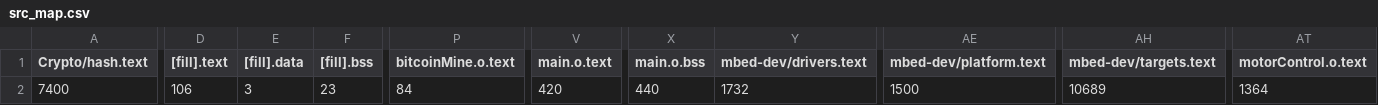
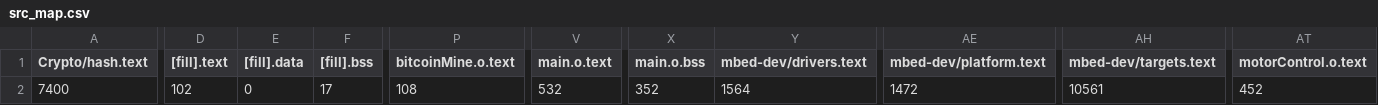
Before and after one commit to martinferianc/EmbeddedSystems-EIE3, a CSV file: Coursework 2/src/BUILD/NUCLEO_F303K8/GCC_ARM/src_map.csv, drawn as a sheet; only a part is shown, gaps mark what is left out; the diff covers the shown part only; the diff names each change by its address in the sheet, - before the commit and + after, or states it on an @@ line.

```diff
--- a/Coursework 2/src/BUILD/NUCLEO_F303K8/GCC_ARM/src_map.csv
+++ b/Coursework 2/src/BUILD/NUCLEO_F303K8/GCC_ARM/src_map.csv
-D2 ([fill].text): 106
+D2 ([fill].text): 102
-E2 ([fill].data): 3
+E2 ([fill].data): 0
-F2 ([fill].bss): 23
+F2 ([fill].bss): 17
-P2 (bitcoinMine.o.text): 84
+P2 (bitcoinMine.o.text): 108
-V2 (main.o.text): 420
+V2 (main.o.text): 532
-X2 (main.o.bss): 440
+X2 (main.o.bss): 352
-Y2 (mbed-dev/drivers.text): 1732
+Y2 (mbed-dev/drivers.text): 1564
-AE2 (mbed-dev/platform.text): 1500
+AE2 (mbed-dev/platform.text): 1472
-AH2 (mbed-dev/targets.text): 10689
+AH2 (mbed-dev/targets.text): 10561
-AT2 (motorControl.o.text): 1364
+AT2 (motorControl.o.text): 452
```
Also changed, not shown: 4 edited cells elsewhere in this file, 7 other files.
